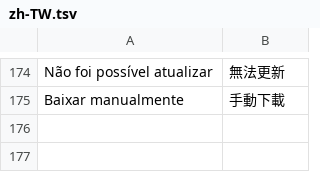
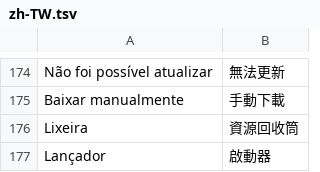
Before and after one commit to FelipevDesign/ArcDockWin, a TSV file: locales/zh-TW.tsv, drawn as a sheet; only a part is shown, gaps mark what is left out; the diff names each change by its address in the sheet, - before the commit and + after, or states it on an @@ line.

```diff
--- a/locales/zh-TW.tsv
+++ b/locales/zh-TW.tsv
+row 176: Lixeira | 資源回收筒
+row 177: Lançador | 啟動器
```
Also changed, not shown: locales/en.tsv, 7 other files.
